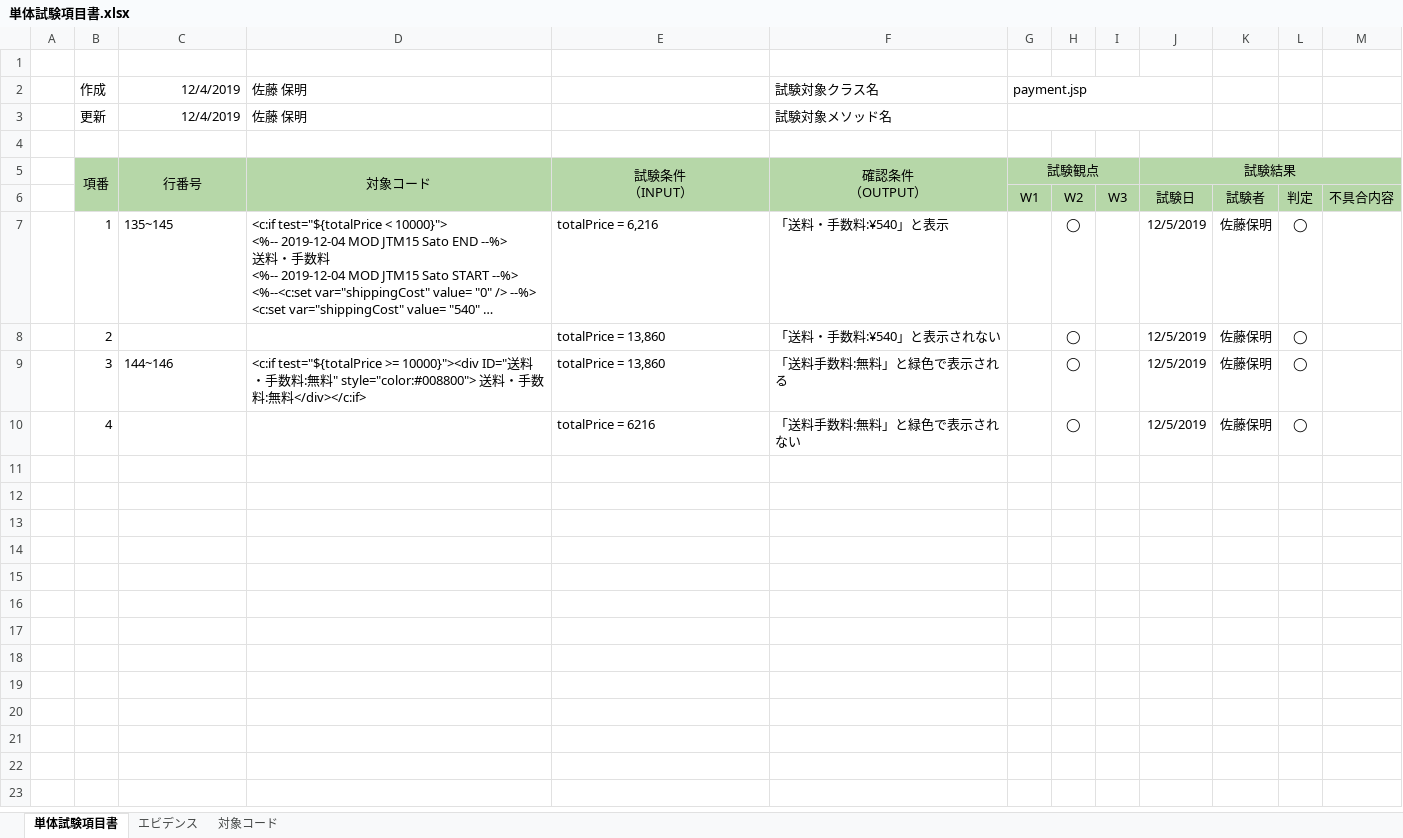
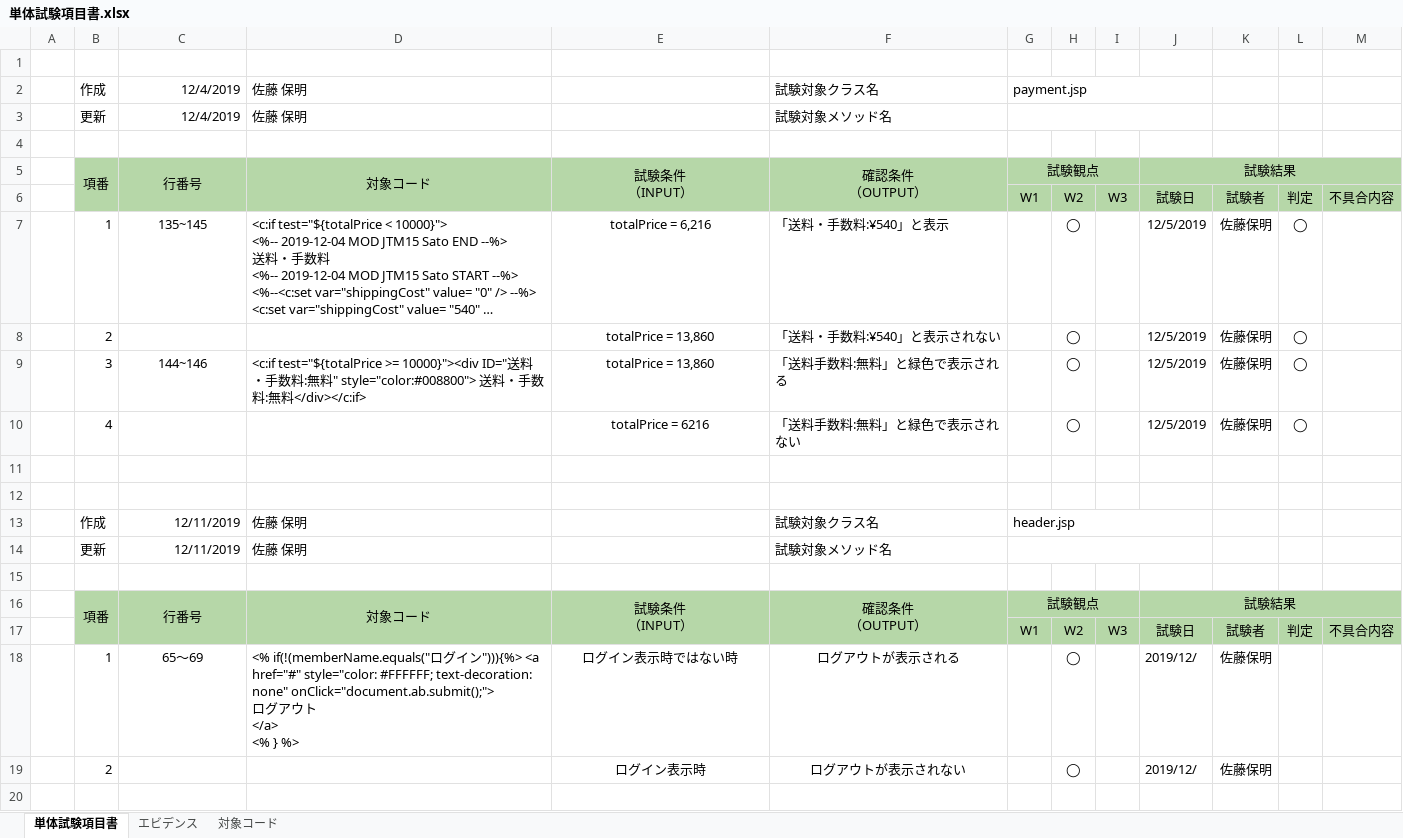
Before and after one commit to isa-education/DesignDocs, an Excel workbook: 試験項目書/単体試験項目書.xlsx, sheet 単体試験項目書, drawn as a sheet; only a part is shown; long unchanged cells end in …; values as stored, in another font and other column widths than the file's, no borders; ↵ is a line break in a cell; the diff covers the shown part only; the diff names each change by its address in the sheet, - before the commit and + after, or states it on an @@ line.

Commit message:
単体試験項目書完了しました

```diff
--- a/試験項目書/単体試験項目書.xlsx (sheet 単体試験項目書)
+++ b/試験項目書/単体試験項目書.xlsx (sheet 単体試験項目書)
-C7 alignment: left
+C7 alignment: center
-E7:E10 alignment: left
+E7:E10 alignment: center
-C9 alignment: left
+C9 alignment: center
+row 11: (empty)
+row 12: (empty)
+row 13:  | 作成 | 12/11/2019 | 佐藤 保明 |  | 試験対象クラス名 | header.jsp
+row 14:  | 更新 | 12/11/2019 | 佐藤 保明 |  | 試験対象メソッド名
+row 15: (empty)
+row 16:  | 項番 | 行番号 | 対象コード | 試験条件 ↵ （INPUT） | 確認条件 ↵ （OUTPUT） | 試験観点 |  |  | 試験結果
+row 17:  |  |  |  |  |  | W1 | W2 | W3 | 試験日 | 試験者 | 判定 | 不具合内容
+row 18:  | 1 | 65～69 | <% if(!(memberName.equals("ログイン"))){%> <a href="#" style="color: #FFFFFF; text-decoration: none" onClick="document.ab.submit();"> ↵ ログアウト ↵ </a> ↵ <% } %> | ログイン表示時ではない時 | ログアウトが表示される |  | ◯ |  | 2019/12/ | 佐藤保明
+row 19:  | 2 |  |  | ログイン表示時 | ログアウトが表示されない |  | ◯ |  | 2019/12/ | 佐藤保明
+row 20: (empty)
```
Also changed, not shown: 13 added rows elsewhere in this sheet, sheet 対象コード, sheet エビデンス, charts or pictures, 試験項目書/結合試験項目書.xlsx, 試験項目書/総合試験項目書.xlsx.
